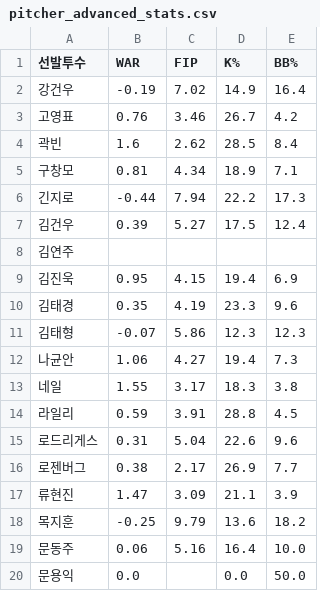
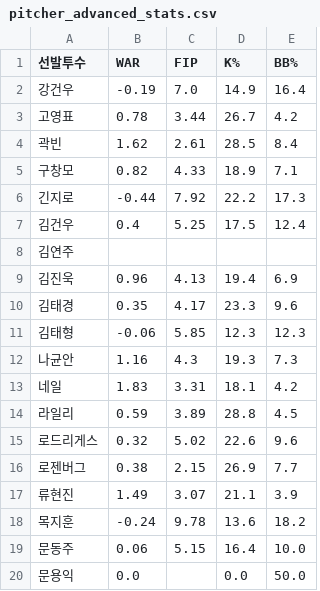
Before and after one commit to smmartworld/kbostarter, a CSV file: pitcher_advanced_stats.csv, drawn as a sheet; only a part is shown; the diff covers the shown part only.

```diff
--- a/pitcher_advanced_stats.csv
+++ b/pitcher_advanced_stats.csv
@@ -1,20 +1,20 @@
 선발투수,WAR,FIP,K%,BB%
-강건우,-0.19,7.02,14.9,16.4
-고영표,0.76,3.46,26.7,4.2
-곽빈,1.6,2.62,28.5,8.4
-구창모,0.81,4.34,18.9,7.1
-긴지로,-0.44,7.94,22.2,17.3
-김건우,0.39,5.27,17.5,12.4
+강건우,-0.19,7.0,14.9,16.4
+고영표,0.78,3.44,26.7,4.2
+곽빈,1.62,2.61,28.5,8.4
+구창모,0.82,4.33,18.9,7.1
+긴지로,-0.44,7.92,22.2,17.3
+김건우,0.4,5.25,17.5,12.4
 김연주,,,,
-김진욱,0.95,4.15,19.4,6.9
-김태경,0.35,4.19,23.3,9.6
-김태형,-0.07,5.86,12.3,12.3
-나균안,1.06,4.27,19.4,7.3
-네일,1.55,3.17,18.3,3.8
-라일리,0.59,3.91,28.8,4.5
-로드리게스,0.31,5.04,22.6,9.6
-로젠버그,0.38,2.17,26.9,7.7
-류현진,1.47,3.09,21.1,3.9
-목지훈,-0.25,9.79,13.6,18.2
-문동주,0.06,5.16,16.4,10.0
+김진욱,0.96,4.13,19.4,6.9
+김태경,0.35,4.17,23.3,9.6
+김태형,-0.06,5.85,12.3,12.3
+나균안,1.16,4.3,19.3,7.3
+네일,1.83,3.31,18.1,4.2
+라일리,0.59,3.89,28.8,4.5
+로드리게스,0.32,5.02,22.6,9.6
+로젠버그,0.38,2.15,26.9,7.7
+류현진,1.49,3.07,21.1,3.9
+목지훈,-0.24,9.78,13.6,18.2
+문동주,0.06,5.15,16.4,10.0
 문용익,0.0,,0.0,50.0
```
Also changed, not shown: 1 added row and 126 edited cells elsewhere in this file, 로테이션_마스터데이터.csv.
